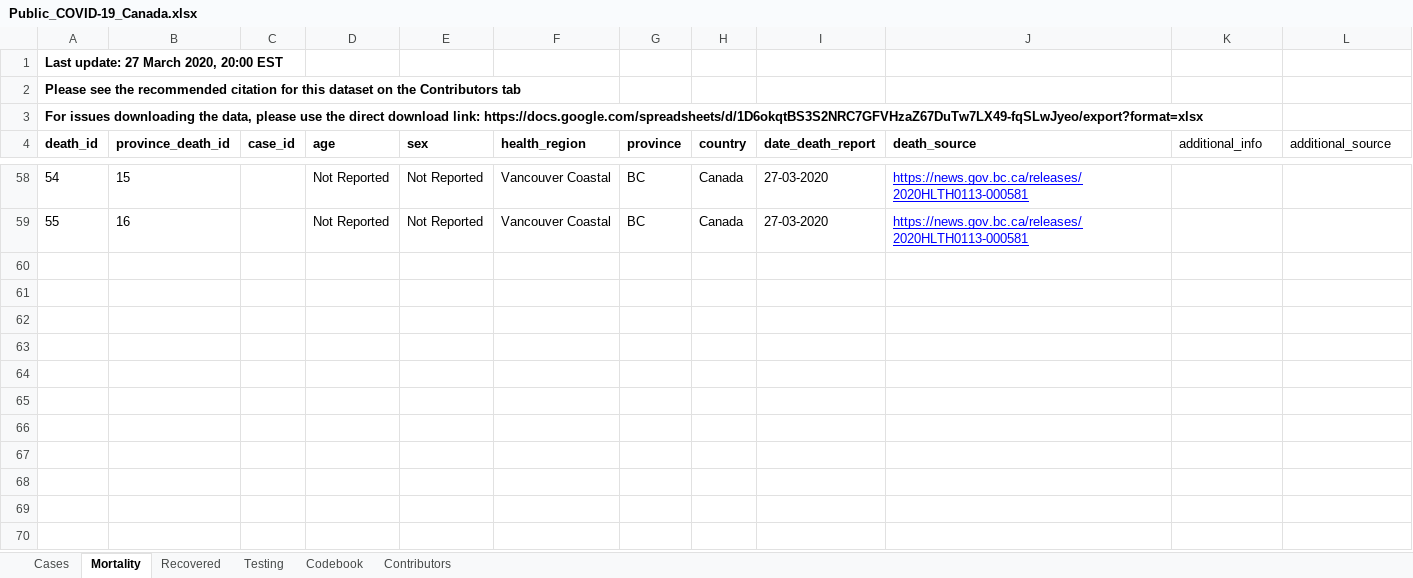
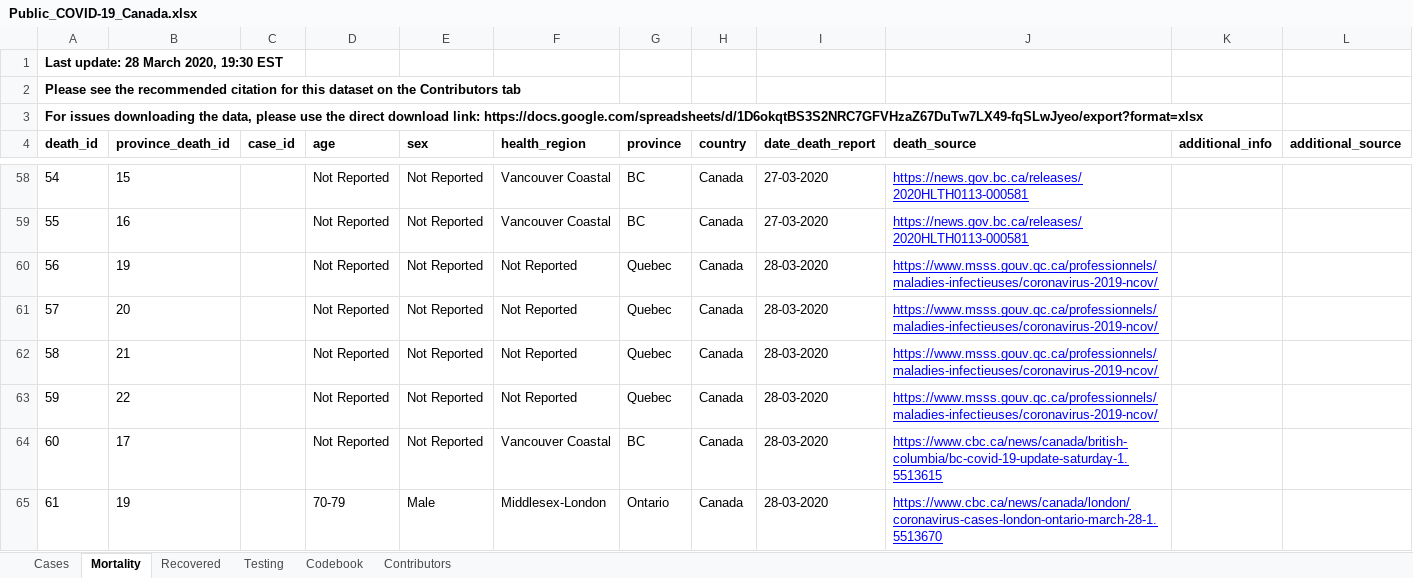
Before and after one commit to cschroe/covid19, an Excel workbook: input/Public_COVID-19_Canada.xlsx, sheet Mortality, drawn as a sheet; only a part is shown, gaps mark what is left out; values as stored, in another font and other column widths than the file's, no borders; charts and pictures not drawn; the diff names each change by its address in the sheet, - before the commit and + after, or states it on an @@ line.

```diff
--- a/input/Public_COVID-19_Canada.xlsx (sheet Mortality)
+++ b/input/Public_COVID-19_Canada.xlsx (sheet Mortality)
@@ column A (death_id) renumbered in row 1 @@
-K4:L4 bold: off
+K4:L4 bold: on
+row 60: 56 | 19 |  | Not Reported | Not Reported | Not Reported | Quebec | Canada | 28-03-2020 | https://www.msss.gouv.qc.ca/professionnels/maladies-infectieuses/coronavirus-2019-ncov/
+row 61: 57 | 20 |  | Not Reported | Not Reported | Not Reported | Quebec | Canada | 28-03-2020 | https://www.msss.gouv.qc.ca/professionnels/maladies-infectieuses/coronavirus-2019-ncov/
+row 62: 58 | 21 |  | Not Reported | Not Reported | Not Reported | Quebec | Canada | 28-03-2020 | https://www.msss.gouv.qc.ca/professionnels/maladies-infectieuses/coronavirus-2019-ncov/
+row 63: 59 | 22 |  | Not Reported | Not Reported | Not Reported | Quebec | Canada | 28-03-2020 | https://www.msss.gouv.qc.ca/professionnels/maladies-infectieuses/coronavirus-2019-ncov/
+row 64: 60 | 17 |  | Not Reported | Not Reported | Vancouver Coastal | BC | Canada | 28-03-2020 | https://www.cbc.ca/news/canada/british-columbia/bc-covid-19-update-saturday-1.5513615
+row 65: 61 | 19 |  | 70-79 | Male | Middlesex-London | Ontario | Canada | 28-03-2020 | https://www.cbc.ca/news/canada/london/coronavirus-cases-london-ontario-march-28-1.5513670
```
Also changed, not shown: sheet Cases, sheet Testing, sheet Recovered, sheet Codebook, input/raw_data_ab.xlsx, 14 other files.
